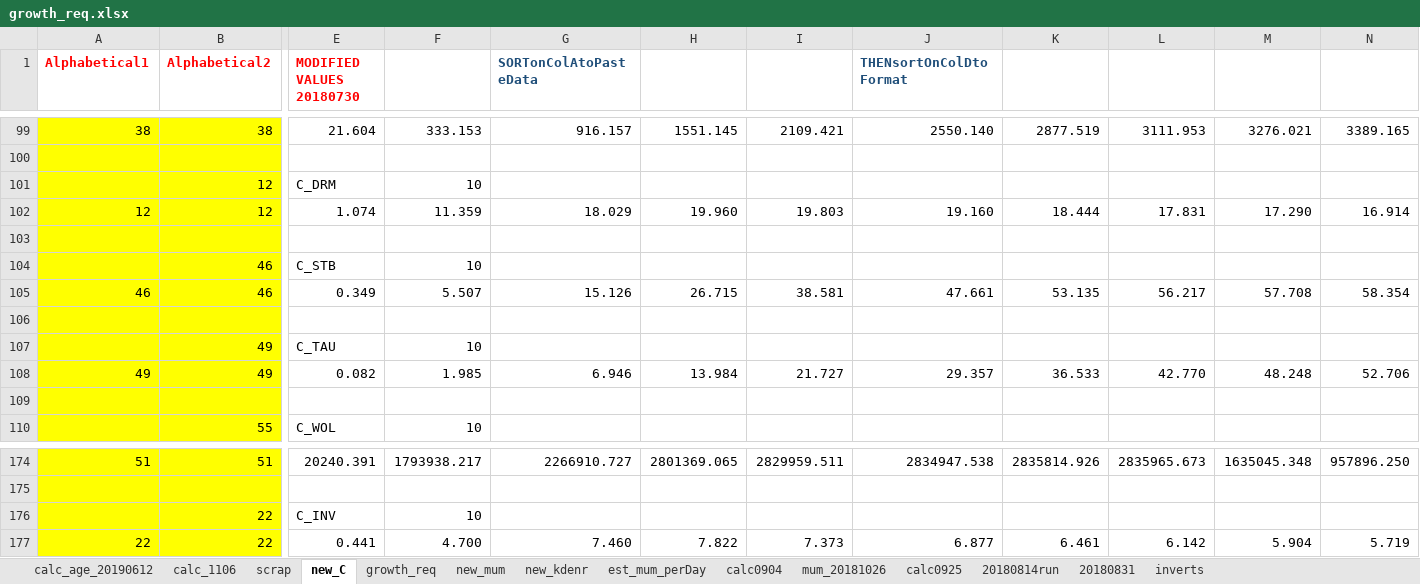
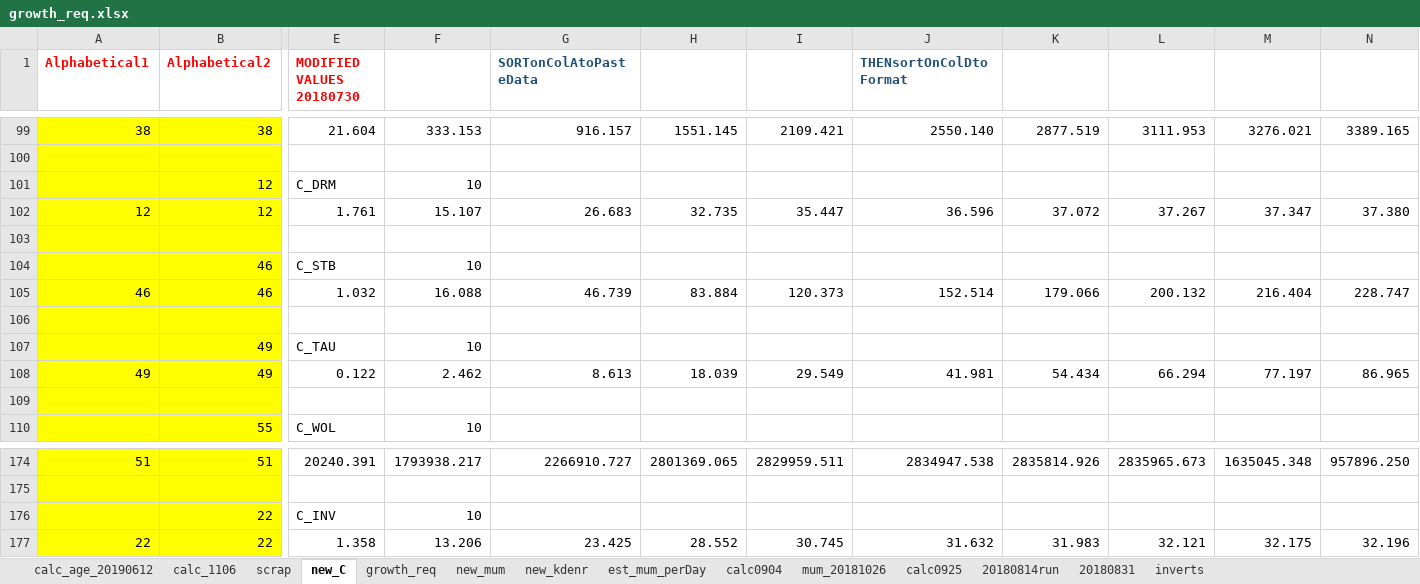
Before and after one commit to NEFSC/READ-EDAB-neusAtlantis, an Excel workbook: R/Parameterization/growth_req.xlsx, sheet new_C, drawn as a sheet; only a part is shown, gaps mark what is left out; values as stored, in another font and other column widths than the file's, no borders; conditional formats not drawn; the diff covers the shown part only; the diff names each change by its address in the sheet, - before the commit and + after, or states it on an @@ line.

```diff
--- a/R/Parameterization/growth_req.xlsx (sheet new_C)
+++ b/R/Parameterization/growth_req.xlsx (sheet new_C)
-E102 (MODIFIED VALUES 20180730): 1.074
+E102 (MODIFIED VALUES 20180730): 1.761
-F102: 11.359
+F102: 15.107
-G102 (SORTonColAtoPasteData): 18.029
+G102 (SORTonColAtoPasteData): 26.683
-H102: 19.960
+H102: 32.735
-I102: 19.803
+I102: 35.447
-J102 (THENsortOnColDtoFormat): 19.160
+J102 (THENsortOnColDtoFormat): 36.596
-K102: 18.444
+K102: 37.072
-L102: 17.831
+L102: 37.267
-M102: 17.290
+M102: 37.347
-N102: 16.914
+N102: 37.380
-E105 (MODIFIED VALUES 20180730): 0.349
+E105 (MODIFIED VALUES 20180730): 1.032
-F105: 5.507
+F105: 16.088
-G105 (SORTonColAtoPasteData): 15.126
+G105 (SORTonColAtoPasteData): 46.739
-H105: 26.715
+H105: 83.884
-I105: 38.581
+I105: 120.373
-J105 (THENsortOnColDtoFormat): 47.661
+J105 (THENsortOnColDtoFormat): 152.514
-K105: 53.135
+K105: 179.066
-L105: 56.217
+L105: 200.132
-M105: 57.708
+M105: 216.404
-N105: 58.354
+N105: 228.747
-E108 (MODIFIED VALUES 20180730): 0.082
+E108 (MODIFIED VALUES 20180730): 0.122
-F108: 1.985
+F108: 2.462
-G108 (SORTonColAtoPasteData): 6.946
+G108 (SORTonColAtoPasteData): 8.613
-H108: 13.984
+H108: 18.039
-I108: 21.727
+I108: 29.549
-J108 (THENsortOnColDtoFormat): 29.357
+J108 (THENsortOnColDtoFormat): 41.981
-K108: 36.533
+K108: 54.434
-L108: 42.770
+L108: 66.294
-M108: 48.248
+M108: 77.197
-N108: 52.706
+N108: 86.965
-E177 (MODIFIED VALUES 20180730): 0.441
+E177 (MODIFIED VALUES 20180730): 1.358
-F177: 4.700
+F177: 13.206
-G177 (SORTonColAtoPasteData): 7.460
+G177 (SORTonColAtoPasteData): 23.425
-H177: 7.822
+H177: 28.552
-I177: 7.373
+I177: 30.745
-J177 (THENsortOnColDtoFormat): 6.877
+J177 (THENsortOnColDtoFormat): 31.632
-K177: 6.461
+K177: 31.983
-L177: 6.142
+L177: 32.121
-M177: 5.904
+M177: 32.175
-N177: 5.719
+N177: 32.196
```
Also changed, not shown: 355 edited cells elsewhere in this sheet, sheet new_mum, sheet new_kdenr, 2 other files.
